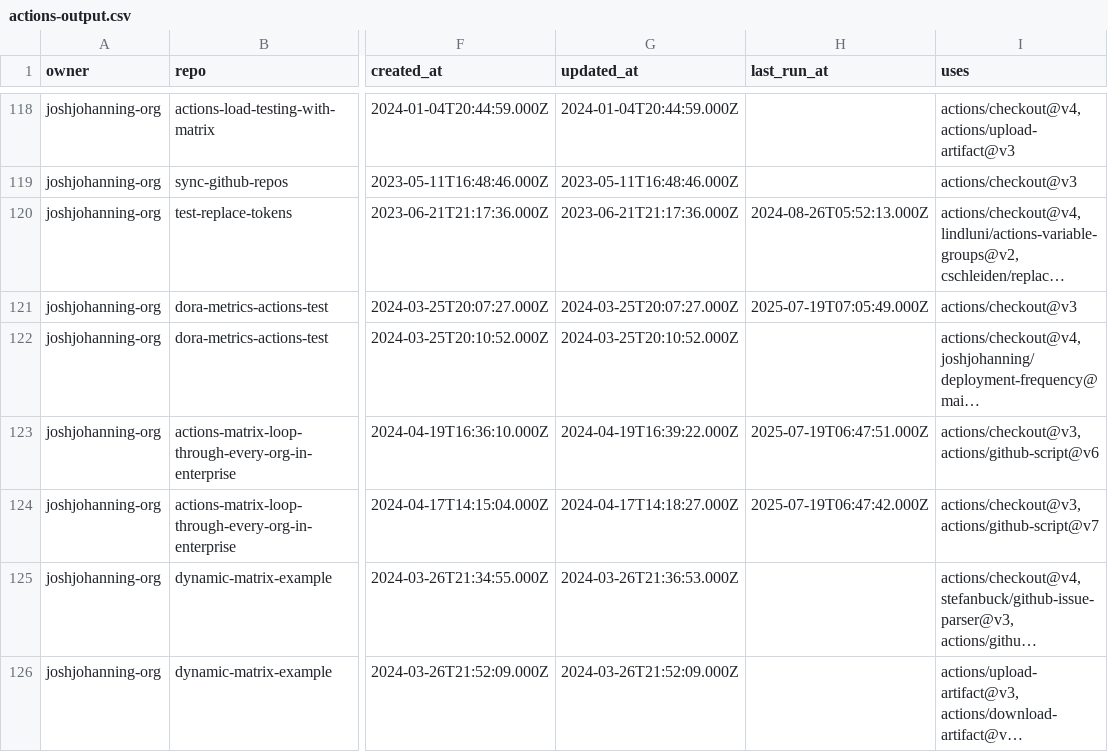
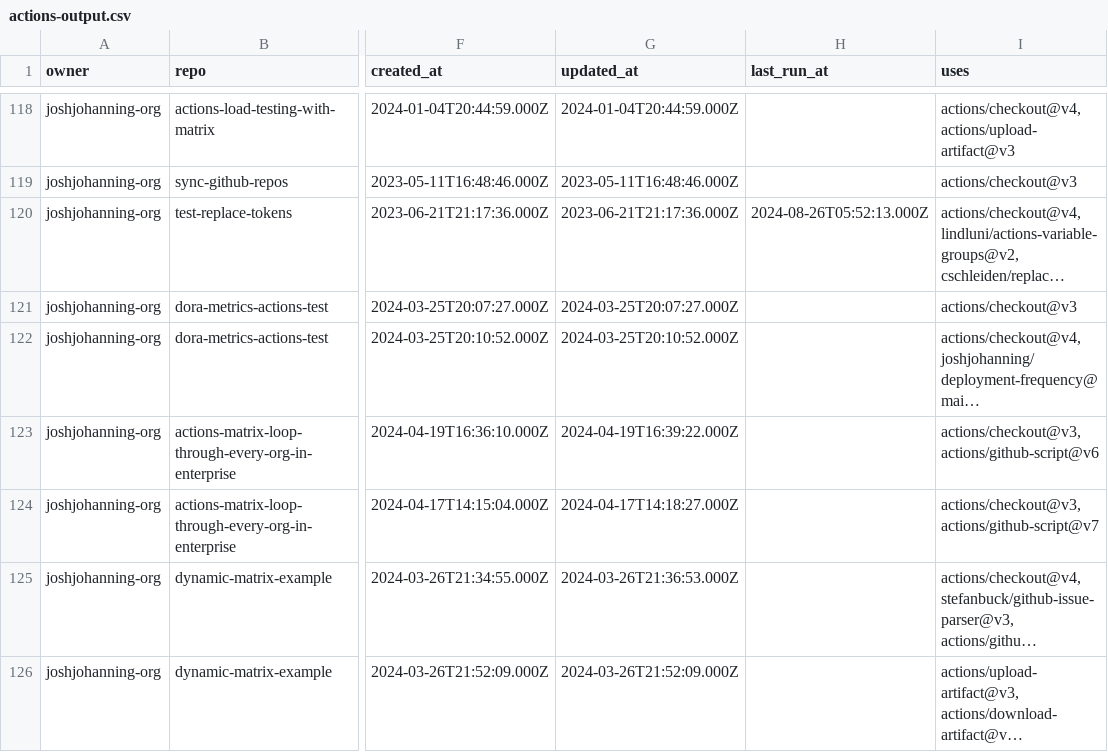
Before and after one commit to joshjohanning-org/export-actions-usage-report, a CSV file: actions-output.csv, drawn as a sheet; only a part is shown, gaps mark what is left out; long unchanged cells end in …; the diff covers the shown part only; the diff names each change by its address in the sheet, - before the commit and + after, or states it on an @@ line.

```diff
--- a/actions-output.csv
+++ b/actions-output.csv
-H121 (last_run_at): 2025-07-19T07:05:49.000Z
+H121 (last_run_at): (empty)
-H123 (last_run_at): 2025-07-19T06:47:51.000Z
+H123 (last_run_at): (empty)
-H124 (last_run_at): 2025-07-19T06:47:42.000Z
+H124 (last_run_at): (empty)
```
Also changed, not shown: 2 added rows, 2 removed rows and 14 edited cells elsewhere in this file, 2 other files.
